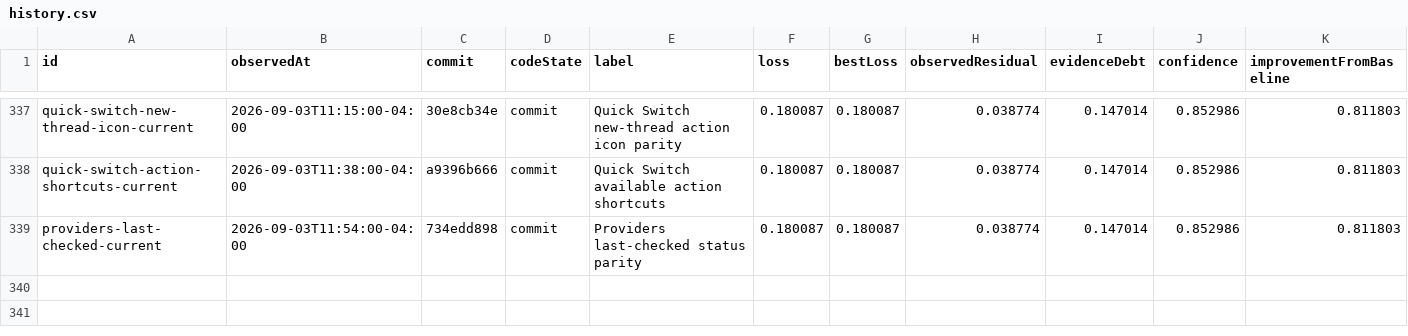
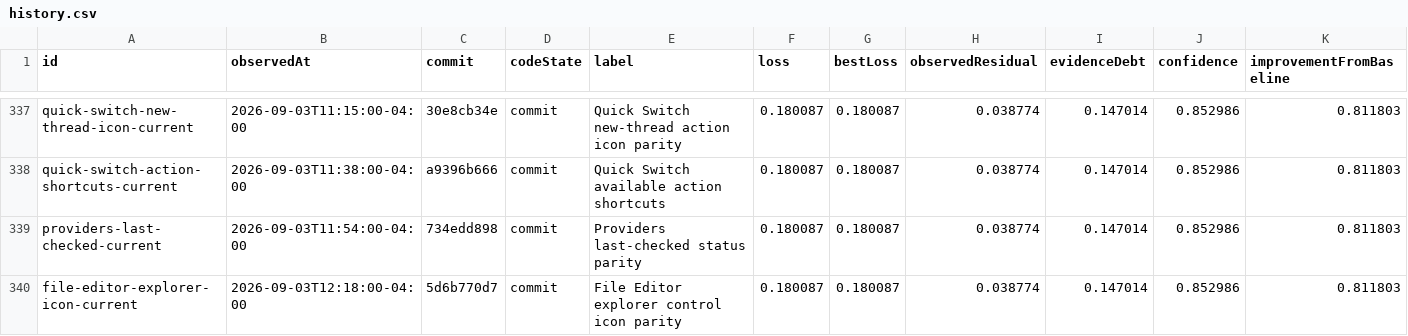
Before and after one commit to Huxpro/t3code-lynxtron, a CSV file: apps/lynxtron/reports/fidelity-loss/history.csv, drawn as a sheet; only a part is shown, gaps mark what is left out.

```diff
--- a/apps/lynxtron/reports/fidelity-loss/history.csv
+++ b/apps/lynxtron/reports/fidelity-loss/history.csv
@@ -339 +339,2 @@ quick-switch-action-shortcuts-current,2026-09-03T11:38:00-04:00,a9396b666,commit
 providers-last-checked-current,2026-09-03T11:54:00-04:00,734edd898,commit,Providers last-checked status parity,0.180087,0.180087,0.038774,0.147014,0.852986,0.811803
+file-editor-explorer-icon-current,2026-09-03T12:18:00-04:00,5d6b770d7,commit,File Editor explorer control icon parity,0.180087,0.180087,0.038774,0.147014,0.852986,0.811803
```
Also changed, not shown: apps/lynxtron/reports/fidelity-loss/commit-attribution.csv, 4 other files.
